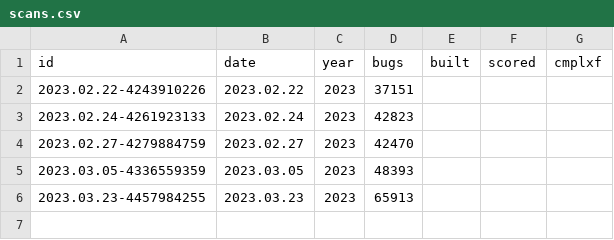
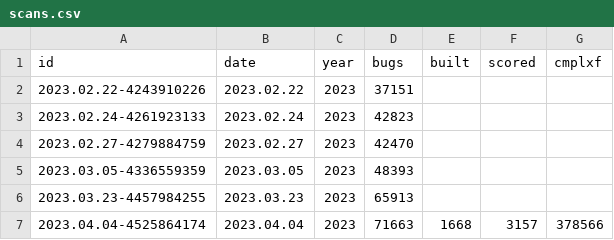
Before and after one commit to intel-tools/srs, a CSV file: _data/scans.csv, drawn as a sheet.

Commit message:
Add scan results of date 2023.04.04-4525864174

```diff
--- a/_data/scans.csv
+++ b/_data/scans.csv
@@ -6 +6,2 @@ id,date,year,bugs,built,scored,cmplxf
 2023.03.23-4457984255,2023.03.23,2023,65913
+2023.04.04-4525864174,2023.04.04,2023, 71663,1668, 3157, 378566
```
Also changed, not shown: 4 other files.
